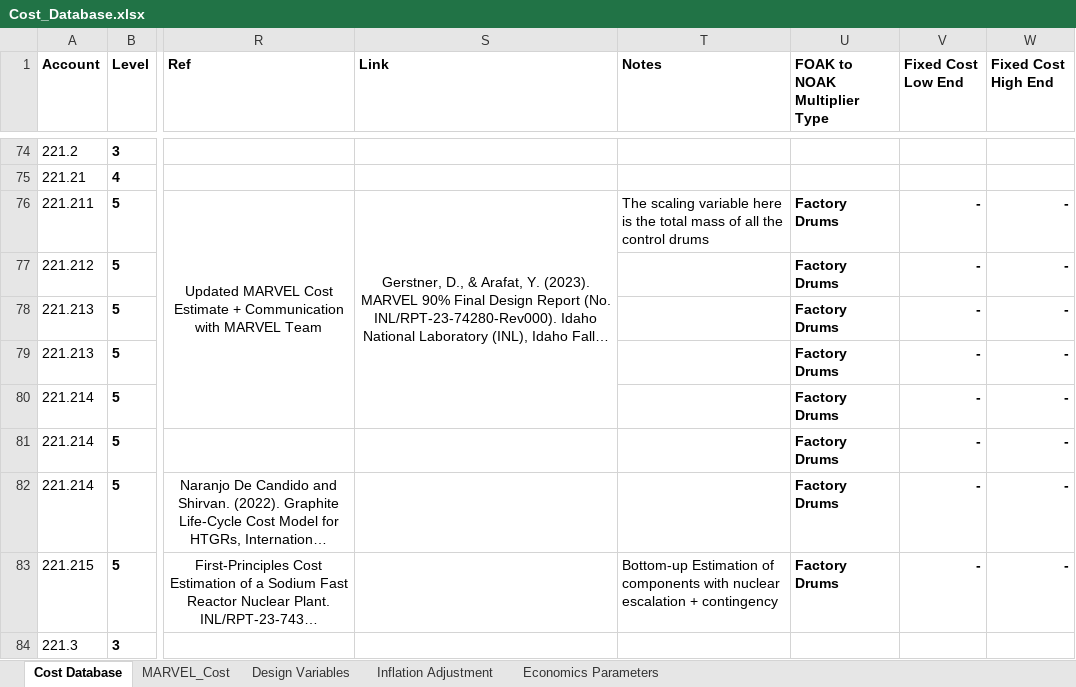
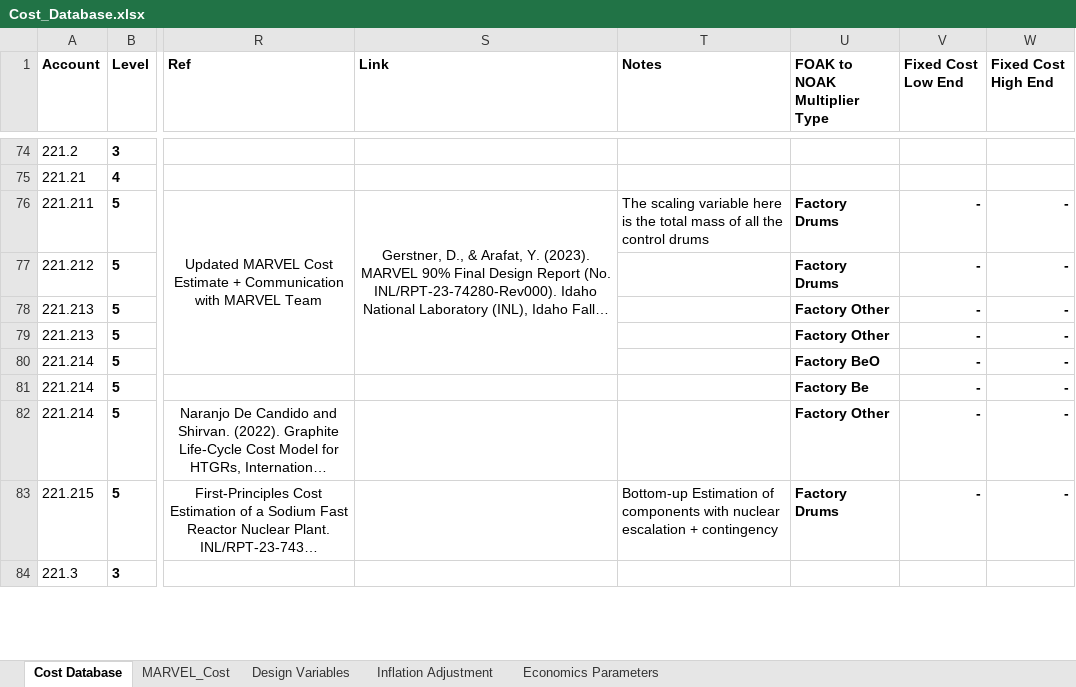
Before and after one commit to IdahoLabResearch/MOUSE, an Excel workbook: cost/Cost_Database.xlsx, sheet Cost Database, drawn as a sheet; only a part is shown, gaps mark what is left out; long unchanged cells end in …; values as stored, in another font and other column widths than the file's, no borders; conditional formats not drawn; the diff covers the shown part only; the diff names each change by its address in the sheet, - before the commit and + after, or states it on an @@ line.

Commit message:
update the cost database to resolve PRs merging conflict

```diff
--- a/cost/Cost_Database.xlsx (sheet Cost Database)
+++ b/cost/Cost_Database.xlsx (sheet Cost Database)
-U78:U79 (FOAK to NOAK Multiplier Type): Factory Drums
+U78:U79 (FOAK to NOAK Multiplier Type): Factory Other
-U80 (FOAK to NOAK Multiplier Type): Factory Drums
+U80 (FOAK to NOAK Multiplier Type): Factory BeO
-U81 (FOAK to NOAK Multiplier Type): Factory Drums
+U81 (FOAK to NOAK Multiplier Type): Factory Be
-U82 (FOAK to NOAK Multiplier Type): Factory Drums
+U82 (FOAK to NOAK Multiplier Type): Factory Other
```
Also changed, not shown: 12 edited cells elsewhere in this sheet, sheet Economics Parameters.
